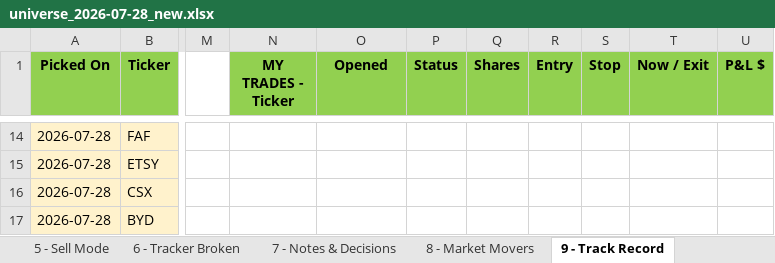
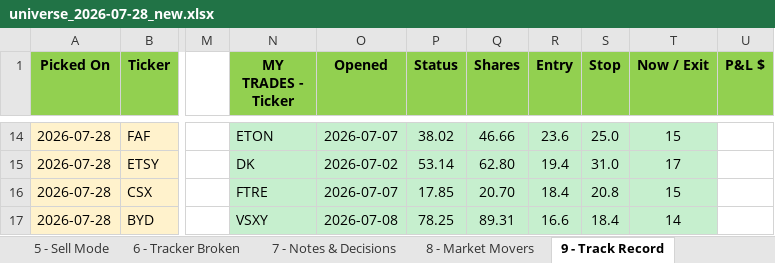
Before and after one commit to Osuby1/tradingview-mcp, an Excel workbook: reports/universe_2026-07-28_new.xlsx, sheet 9 - Track Record, drawn as a sheet; only a part is shown, gaps mark what is left out; values as stored, in another font and other column widths than the file's, no borders; the diff covers the shown part only; the diff names each change by its address in the sheet, - before the commit and + after, or states it on an @@ line.

```diff
--- a/reports/universe_2026-07-28_new.xlsx (sheet 9 - Track Record)
+++ b/reports/universe_2026-07-28_new.xlsx (sheet 9 - Track Record)
-N14:T17 fill: none
+N14:T17 fill: #C6EFCE
-N14 (MY TRADES - Ticker): (empty)
+N14 (MY TRADES - Ticker): ETON
-O14 (Opened): (empty)
+O14 (Opened): 2026-07-07
-P14 (Status): (empty)
+P14 (Status): 38.02
-Q14 (Shares): (empty)
+Q14 (Shares): 46.66
-R14 (Entry): (empty)
+R14 (Entry): 23.6
-S14 (Stop): (empty)
+S14 (Stop): 25.0
-T14 (Now / Exit): (empty)
+T14 (Now / Exit): 15
-N15 (MY TRADES - Ticker): (empty)
+N15 (MY TRADES - Ticker): DK
-O15 (Opened): (empty)
+O15 (Opened): 2026-07-02
-P15 (Status): (empty)
+P15 (Status): 53.14
-Q15 (Shares): (empty)
+Q15 (Shares): 62.80
-R15 (Entry): (empty)
+R15 (Entry): 19.4
-S15 (Stop): (empty)
+S15 (Stop): 31.0
-T15 (Now / Exit): (empty)
+T15 (Now / Exit): 17
-N16 (MY TRADES - Ticker): (empty)
+N16 (MY TRADES - Ticker): FTRE
-O16 (Opened): (empty)
+O16 (Opened): 2026-07-07
-P16 (Status): (empty)
+P16 (Status): 17.85
-Q16 (Shares): (empty)
+Q16 (Shares): 20.70
-R16 (Entry): (empty)
+R16 (Entry): 18.4
-S16 (Stop): (empty)
+S16 (Stop): 20.8
-T16 (Now / Exit): (empty)
+T16 (Now / Exit): 15
-N17 (MY TRADES - Ticker): (empty)
+N17 (MY TRADES - Ticker): VSXY
-O17 (Opened): (empty)
+O17 (Opened): 2026-07-08
-P17 (Status): (empty)
+P17 (Status): 78.25
-Q17 (Shares): (empty)
+Q17 (Shares): 89.31
-R17 (Entry): (empty)
+R17 (Entry): 16.6
-S17 (Stop): (empty)
+S17 (Stop): 18.4
-T17 (Now / Exit): (empty)
+T17 (Now / Exit): 14
```
Also changed, not shown: 50 edited cells and cell formats elsewhere in this sheet, sheet 2 - Fresh Buys, sheet 11 - Run Summary, sheet READ ME FIRST, 2 other files.
